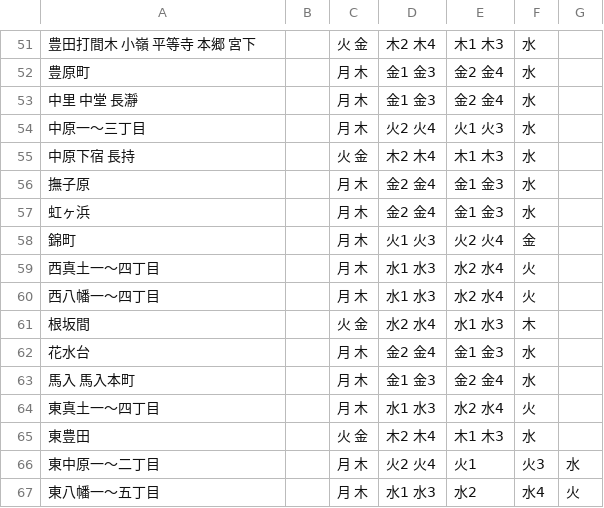
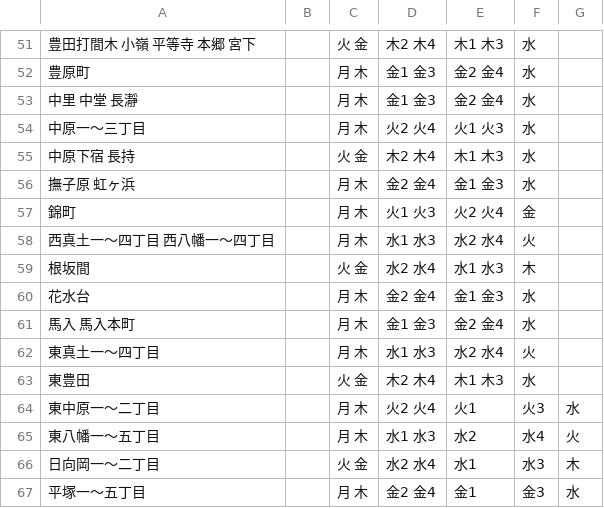
Before and after one commit to b3540/hiratuka-5374, a CSV file: data/area_days.csv, drawn as a sheet; only a part is shown, gaps mark what is left out; the shorter side is filled out with more unchanged rows.

Commit message:
Update area_days.csv

```diff
--- a/data/area_days.csv
+++ b/data/area_days.csv
@@ -55,7 +55,5 @@
 中原下宿 長持,    ,火 金,木2 木4,木1 木3,水
-撫子原,      ,月 木,金2 金4,金1 金3,水
-虹ヶ浜,      ,月 木,金2 金4,金1 金3,水
+撫子原 虹ヶ浜,      ,月 木,金2 金4,金1 金3,水
 錦町,        ,月 木,火1 火3,火2 火4,金
-西真土一～四丁目,    ,月 木,水1 水3,水2 水4,火
-西八幡一～四丁目,    ,月 木,水1 水3,水2 水4,火
+西真土一～四丁目 西八幡一～四丁目,    ,月 木,水1 水3,水2 水4,火
 根坂間,      ,火 金,水2 水4,水1 水3,木
```
